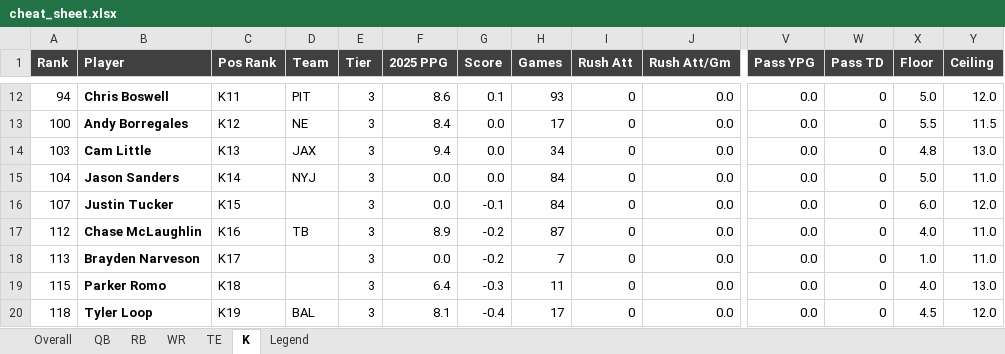
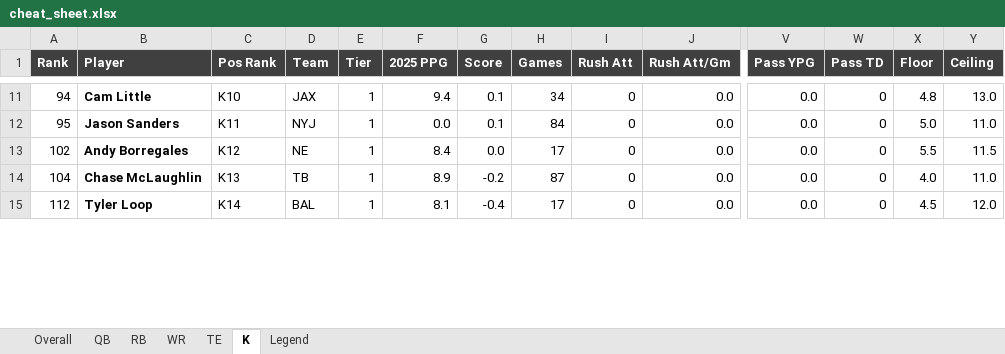
Before and after one commit to ferdenziandrew/fantasy-football-ai-engine, an Excel workbook: content/cheat_sheet.xlsx, sheet K, drawn as a sheet; only a part is shown, gaps mark what is left out; values as stored, in another font and other column widths than the file's, no borders; conditional formats not drawn; removed rows and columns are numbered as before the commit, all else as after; rows hold the shown columns only; the diff covers the shown part only; the diff names each change by its address in the sheet, - before the commit and + after, or states it on an @@ line.

```diff
--- a/content/cheat_sheet.xlsx (sheet K)
+++ b/content/cheat_sheet.xlsx (sheet K)
-B11 (Player): Chris Boswell
+B11 (Player): Cam Little
-C11 (Pos Rank): K11
+C11 (Pos Rank): K10
-D11 (Team): PIT
+D11 (Team): JAX
-E11 (Tier): 3
+E11 (Tier): 1
-F11 (2025 PPG): 8.6
+F11 (2025 PPG): 9.4
-H11 (Games): 93
+H11 (Games): 34
-X11 (Floor): 5.0
+X11 (Floor): 4.8
-Y11 (Ceiling): 12.0
+Y11 (Ceiling): 13.0
+row 12: 95 | Jason Sanders | K11 | NYJ | 1 | 0.0 | 0.1 | 84 | 0 | 0.0 | 0.0 | 0 | 5.0 | 11.0
-A13 (Rank): 100
+A13 (Rank): 102
-E13 (Tier): 3
+E13 (Tier): 1
-row 14: 103 | Cam Little | K13 | JAX | 3 | 9.4 | 0.0 | 34 | 0 | 0.0 | 0.0 | 0 | 4.8 | 13.0
-B14 (Player): Jason Sanders
+B14 (Player): Chase McLaughlin
-C14 (Pos Rank): K14
+C14 (Pos Rank): K13
-D14 (Team): NYJ
+D14 (Team): TB
-E14 (Tier): 3
+E14 (Tier): 1
-F14 (2025 PPG): 0.0
+F14 (2025 PPG): 8.9
-G14 (Score): 0.0
+G14 (Score): -0.2
-H14 (Games): 84
+H14 (Games): 87
-X14 (Floor): 5.0
+X14 (Floor): 4.0
-row 16: 107 | Justin Tucker | K15 |  | 3 | 0.0 | -0.1 | 84 | 0 | 0.0 | 0.0 | 0 | 6.0 | 12.0
-B15 (Player): Chase McLaughlin
+B15 (Player): Tyler Loop
-C15 (Pos Rank): K16
+C15 (Pos Rank): K14
-D15 (Team): TB
+D15 (Team): BAL
-E15 (Tier): 3
+E15 (Tier): 1
-F15 (2025 PPG): 8.9
+F15 (2025 PPG): 8.1
-G15 (Score): -0.2
+G15 (Score): -0.4
-H15 (Games): 87
+H15 (Games): 17
-X15 (Floor): 4.0
+X15 (Floor): 4.5
-Y15 (Ceiling): 11.0
+Y15 (Ceiling): 12.0
-row 18: 113 | Brayden Narveson | K17 |  | 3 | 0.0 | -0.2 | 7 | 0 | 0.0 | 0.0 | 0 | 1.0 | 11.0
-row 19: 115 | Parker Romo | K18 |  | 3 | 6.4 | -0.3 | 11 | 0 | 0.0 | 0.0 | 0 | 4.0 | 13.0
-row 20: 118 | Tyler Loop | K19 | BAL | 3 | 8.1 | -0.4 | 17 | 0 | 0.0 | 0.0 | 0 | 4.5 | 12.0
```
Also changed, not shown: 15 removed rows and 100 edited cells elsewhere in this sheet, sheet Overall, sheet WR, sheet RB, sheet TE, sheet QB, content/blurb_worklist.xlsx, content/blurb_worklist_rbwr.xlsx, 3 other files.
